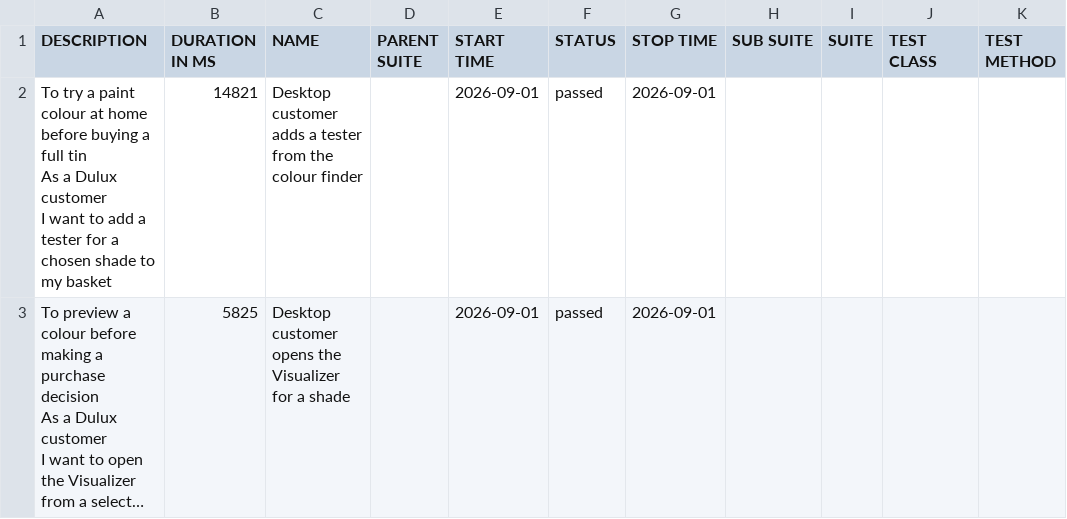
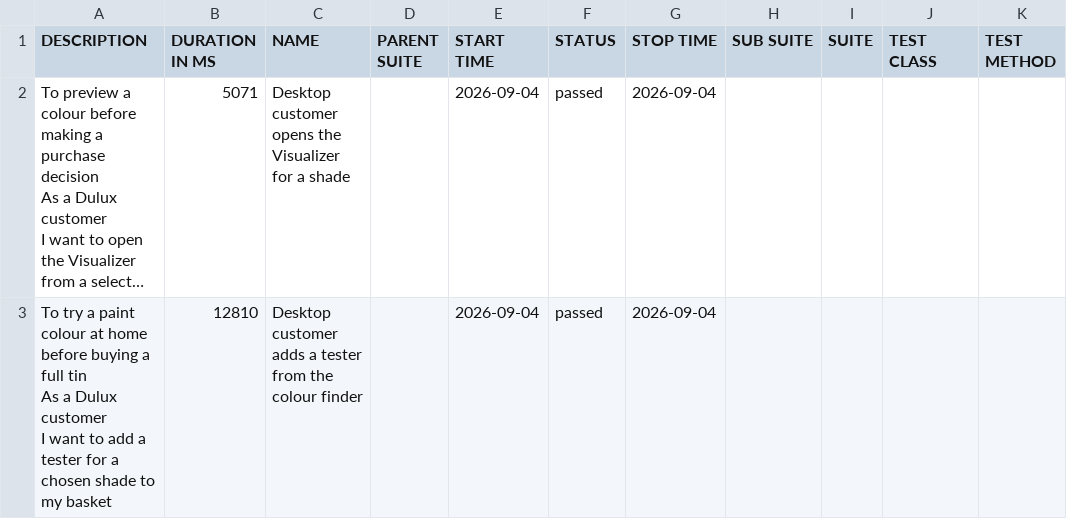
Before and after one commit to magdaU/playwright-python-dulux-uk, a CSV file: data/suites.csv, drawn as a sheet; long unchanged cells end in …; removed rows and columns are numbered as before the commit, all else as after; ↵ is a line break in a cell; the diff names each change by its address in the sheet, - before the commit and + after, or states it on an @@ line.

```diff
--- a/data/suites.csv
+++ b/data/suites.csv
-row 2: To try a paint colour at home before buying a full tin ↵ As a Dulux customer ↵ I want to add a tester for a chosen shade to my basket | 14821 | Desktop customer adds a tester from the colour finder |  | 2026-09-01 | passed | 2026-09-01
-B2 (DURATION IN MS): 5825
+B2 (DURATION IN MS): 5071
-E2 (START TIME): 2026-09-01
+E2 (START TIME): 2026-09-04
-G2 (STOP TIME): 2026-09-01
+G2 (STOP TIME): 2026-09-04
+row 3: To try a paint colour at home before buying a full tin ↵ As a Dulux customer ↵ I want to add a tester for a chosen shade to my basket | 12810 | Desktop customer adds a tester from the colour finder |  | 2026-09-04 | passed | 2026-09-04
```
Also changed, not shown: 23 other files.
